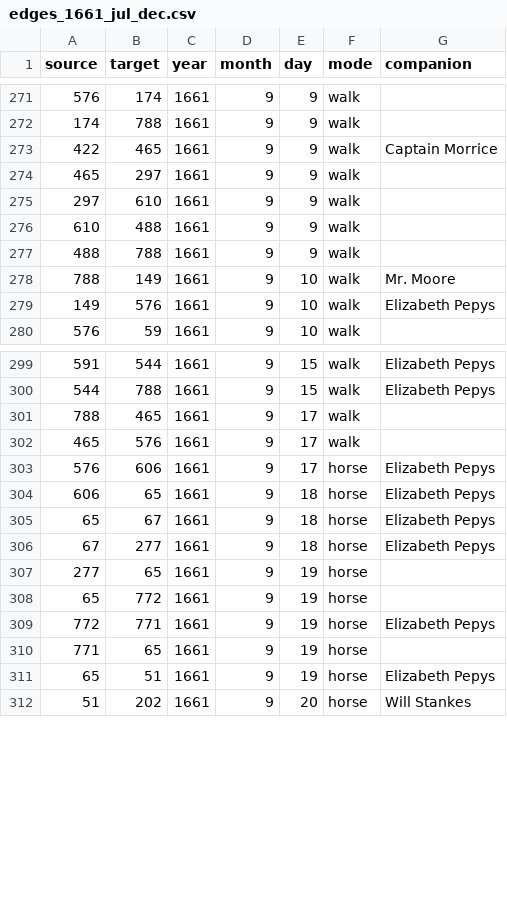
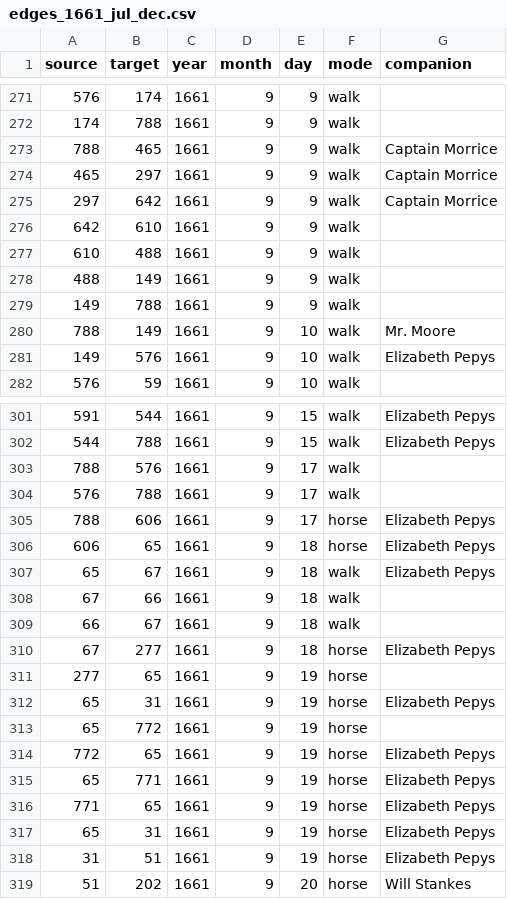
Before and after one commit to jmotis/networking-pepys, a CSV file: edges_1661_jul_dec.csv, drawn as a sheet; only a part is shown, gaps mark what is left out; the diff covers the shown part only.

```diff
--- a/edges_1661_jul_dec.csv
+++ b/edges_1661_jul_dec.csv
@@ -272,7 +272,9 @@ source,target,year,month,day,mode,companion
 174,788,1661,9,9,walk,
-422,465,1661,9,9,walk,Captain Morrice
-465,297,1661,9,9,walk,
-297,610,1661,9,9,walk,
+788,465,1661,9,9,walk,Captain Morrice
+465,297,1661,9,9,walk,Captain Morrice
+297,642,1661,9,9,walk,Captain Morrice
+642,610,1661,9,9,walk,
 610,488,1661,9,9,walk,
-488,788,1661,9,9,walk,
+488,149,1661,9,9,walk,
+149,788,1661,9,9,walk,
 788,149,1661,9,10,walk,Mr. Moore
@@ -300,13 +302,18 @@ source,target,year,month,day,mode,companion
 544,788,1661,9,15,walk,Elizabeth Pepys
-788,465,1661,9,17,walk,
-465,576,1661,9,17,walk,
-576,606,1661,9,17,horse,Elizabeth Pepys
+788,576,1661,9,17,walk,
+576,788,1661,9,17,walk,
+788,606,1661,9,17,horse,Elizabeth Pepys
 606,65,1661,9,18,horse,Elizabeth Pepys
-65,67,1661,9,18,horse,Elizabeth Pepys
+65,67,1661,9,18,walk,Elizabeth Pepys
+67,66,1661,9,18,walk,
+66,67,1661,9,18,walk,
 67,277,1661,9,18,horse,Elizabeth Pepys
 277,65,1661,9,19,horse,
+65,31,1661,9,19,horse,Elizabeth Pepys
 65,772,1661,9,19,horse,
-772,771,1661,9,19,horse,Elizabeth Pepys
-771,65,1661,9,19,horse,
-65,51,1661,9,19,horse,Elizabeth Pepys
+772,65,1661,9,19,horse,Elizabeth Pepys
+65,771,1661,9,19,horse,Elizabeth Pepys
+771,65,1661,9,19,horse,Elizabeth Pepys
+65,31,1661,9,19,horse,Elizabeth Pepys
+31,51,1661,9,19,horse,Elizabeth Pepys
 51,202,1661,9,20,horse,Will Stankes
```
Also changed, not shown: 1 added row and 3 edited cells elsewhere in this file, edges_1662_sep_dec.csv, 1 other file.
